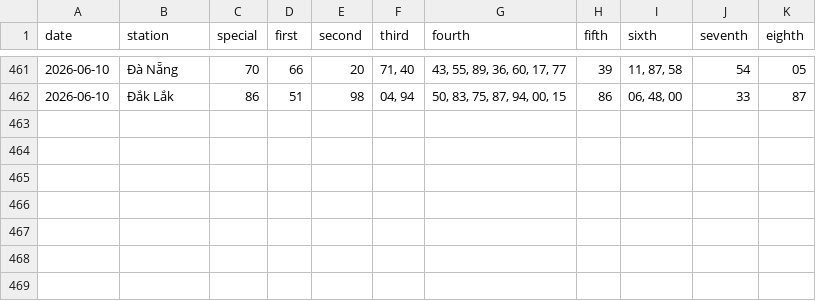
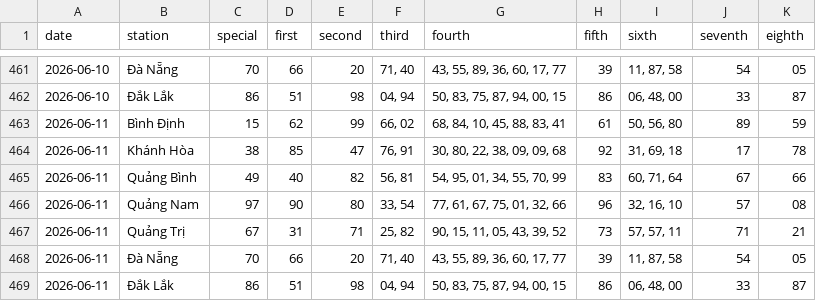
Before and after one commit to tuanseo5t-alt/xsmn-xsmt, a CSV file: data/xsmt/xsmt-2-digits.csv, drawn as a sheet; only a part is shown, gaps mark what is left out; the diff names each change by its address in the sheet, - before the commit and + after, or states it on an @@ line.

```diff
--- a/data/xsmt/xsmt-2-digits.csv
+++ b/data/xsmt/xsmt-2-digits.csv
+row 463: 2026-06-11 | Bình Định | 15 | 62 | 99 | 66, 02 | 68, 84, 10, 45, 88, 83, 41 | 61 | 50, 56, 80 | 89 | 59
+row 464: 2026-06-11 | Khánh Hòa | 38 | 85 | 47 | 76, 91 | 30, 80, 22, 38, 09, 09, 68 | 92 | 31, 69, 18 | 17 | 78
+row 465: 2026-06-11 | Quảng Bình | 49 | 40 | 82 | 56, 81 | 54, 95, 01, 34, 55, 70, 99 | 83 | 60, 71, 64 | 67 | 66
+row 466: 2026-06-11 | Quảng Nam | 97 | 90 | 80 | 33, 54 | 77, 61, 67, 75, 01, 32, 66 | 96 | 32, 16, 10 | 57 | 08
+row 467: 2026-06-11 | Quảng Trị | 67 | 31 | 71 | 25, 82 | 90, 15, 11, 05, 43, 39, 52 | 73 | 57, 57, 11 | 71 | 21
+row 468: 2026-06-11 | Đà Nẵng | 70 | 66 | 20 | 71, 40 | 43, 55, 89, 36, 60, 17, 77 | 39 | 11, 87, 58 | 54 | 05
+row 469: 2026-06-11 | Đắk Lắk | 86 | 51 | 98 | 04, 94 | 50, 83, 75, 87, 94, 00, 15 | 86 | 06, 48, 00 | 33 | 87
```
Also changed, not shown: data/xsmt/xsmt-sparse.csv, data/xsmt/xsmt.csv, 10 other files.
